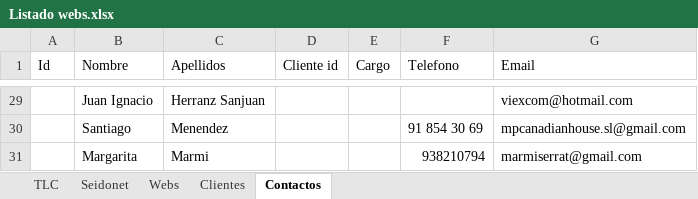
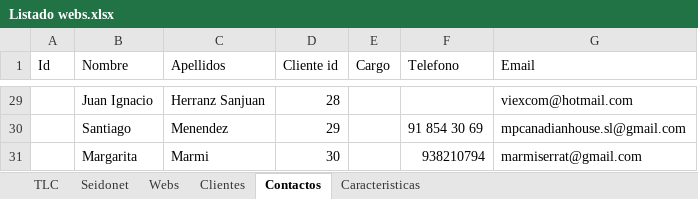
Before and after one commit to raulsan85/tlc, an Excel workbook: Listado webs.xlsx, sheet Contactos, drawn as a sheet; only a part is shown, gaps mark what is left out; values as stored, in another font and other column widths than the file's, no borders; the diff covers the shown part only; the diff names each change by its address in the sheet, - before the commit and + after, or states it on an @@ line.

```diff
--- a/Listado webs.xlsx (sheet Contactos)
+++ b/Listado webs.xlsx (sheet Contactos)
+sheet tab: Caracteristicas
-D29 (Cliente id): (empty)
+D29 (Cliente id): 28
-D30 (Cliente id): (empty)
+D30 (Cliente id): 29
-D31 (Cliente id): (empty)
+D31 (Cliente id): 30
```
Also changed, not shown: other rows of this sheet, sheet Webs, sheet Clientes, 1 other file.
